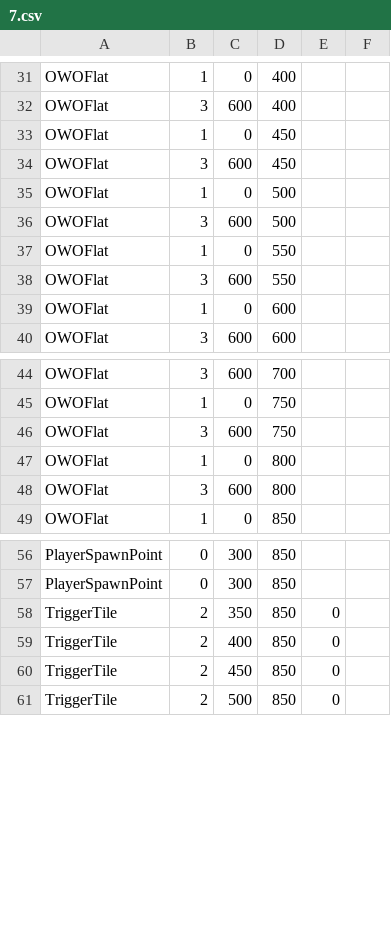
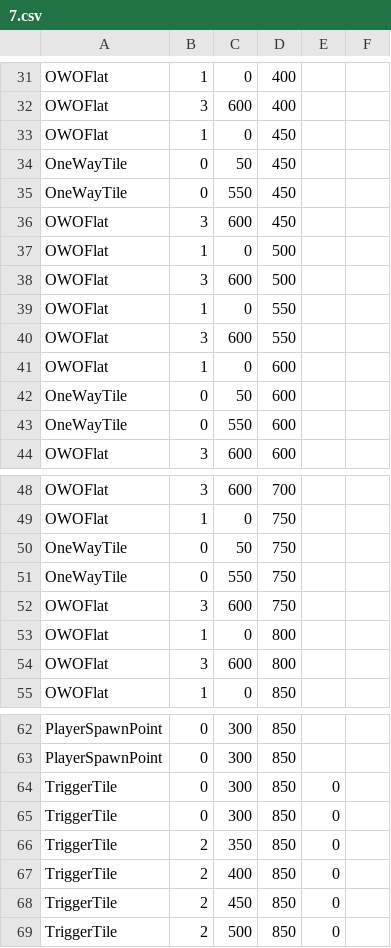
Before and after one commit to AAAAAndyli/Grid-Based-Greenfoot-Game, a CSV file: level/maps/ARSYS/7.csv, drawn as a sheet; only a part is shown, gaps mark what is left out.

```diff
--- a/level/maps/ARSYS/7.csv
+++ b/level/maps/ARSYS/7.csv
@@ -33,2 +33,4 @@ OWOFlat,3,600,400
 OWOFlat,1,0,450
+OneWayTile,0,50,450
+OneWayTile,0,550,450
 OWOFlat,3,600,450
@@ -39,2 +41,4 @@ OWOFlat,3,600,550
 OWOFlat,1,0,600
+OneWayTile,0,50,600
+OneWayTile,0,550,600
 OWOFlat,3,600,600
@@ -45,2 +49,4 @@ OWOFlat,3,600,700
 OWOFlat,1,0,750
+OneWayTile,0,50,750
+OneWayTile,0,550,750
 OWOFlat,3,600,750
@@ -57,2 +63,4 @@ PlayerSpawnPoint,0,300,850
 PlayerSpawnPoint,0,300,850
+TriggerTile,0,300,850,0
+TriggerTile,0,300,850,0
 TriggerTile,2,350,850,0
```
Also changed, not shown: level/maps/ARSYS/9.csv, 13 other files.
